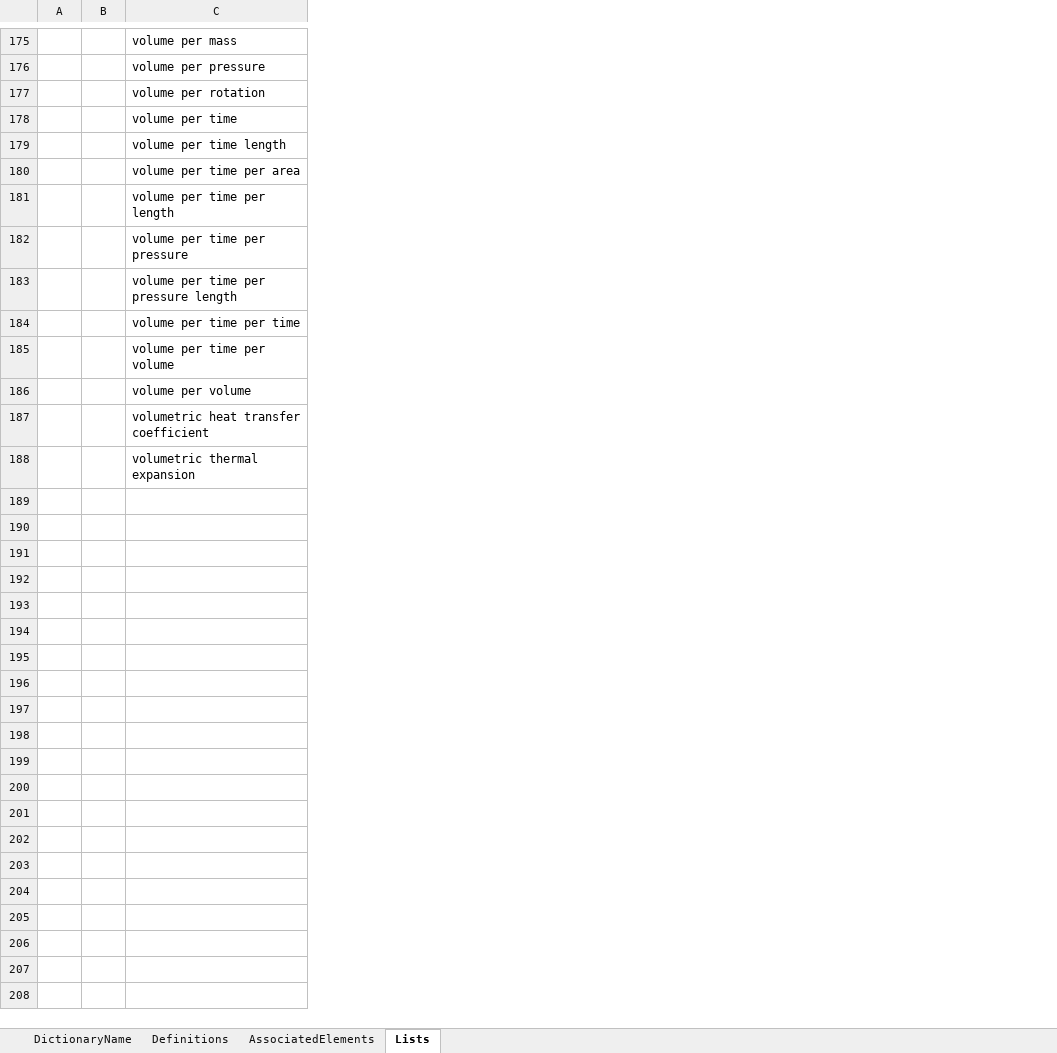
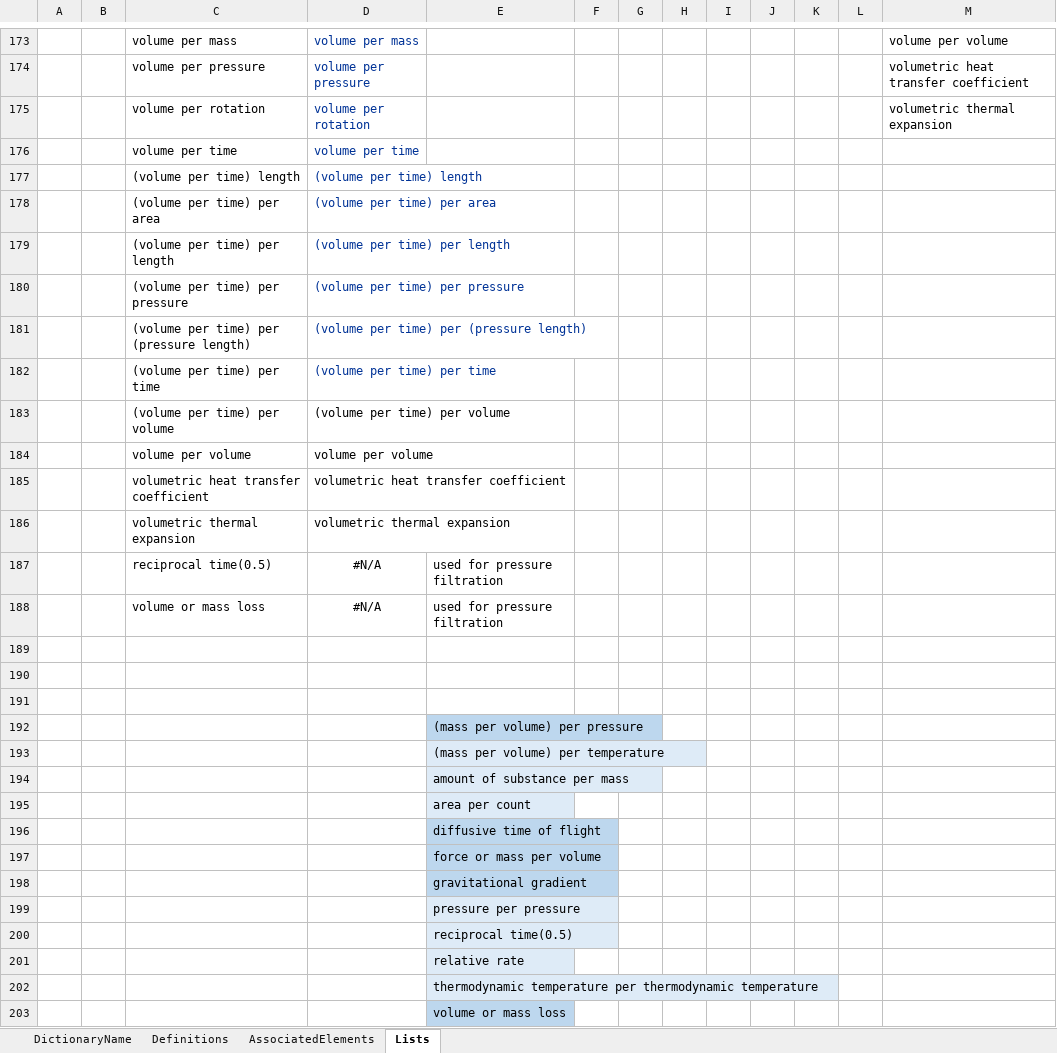
Before and after one commit to DIGGSml/def, an Excel workbook: Codelist Excel Files and Conversion Templates to XML/gp_properties.xlsx, sheet Lists, drawn as a sheet; only a part is shown, gaps mark what is left out; values as stored, in another font and other column widths than the file's, no borders; table styles not drawn; addresses are those after the commit; the diff covers the shown part only; the diff names each change by its address in the sheet, - before the commit and + after, or states it on an @@ line.

```diff
--- a/Codelist Excel Files and Conversion Templates to XML/gp_properties.xlsx (sheet Lists)
+++ b/Codelist Excel Files and Conversion Templates to XML/gp_properties.xlsx (sheet Lists)
+column D, rows 173-186: volume per mass | volume per pressure | volume per rotation | volume per time | (volume per time) length | (volume per time) per area | (volume per time) per length | (volume per time) per pressure | (volume per time) per (pressure length) | (volume per time) per time | (volume per time) per volume | volume per volume | volumetric heat transfer coefficient | volumetric thermal expansion
+column E, empty
+column F, empty
+column G, empty
+column H, empty
+column I, empty
+column J, empty
+column K, empty
+column L, empty
+column M, rows 173-175: volume per volume | volumetric heat transfer coefficient | volumetric thermal expansion
-C177: volume per time length
+C177: (volume per time) length
-C178: volume per time per area
+C178: (volume per time) per area
-C179: volume per time per length
+C179: (volume per time) per length
-C180: volume per time per pressure
+C180: (volume per time) per pressure
-C181: volume per time per pressure length
+C181: (volume per time) per (pressure length)
-C182: volume per time per time
+C182: (volume per time) per time
-C183: volume per time per volume
+C183: (volume per time) per volume
+row 187:  |  | reciprocal time(0.5) | #N/A | used for pressure filtration
+row 188:  |  | volume or mass loss | #N/A | used for pressure filtration
+row 189: (empty)
+row 190: (empty)
+row 191: (empty)
+row 192:  |  |  |  | (mass per volume) per pressure
+row 193:  |  |  |  | (mass per volume) per temperature
+row 194:  |  |  |  | amount of substance per mass
+row 195:  |  |  |  | area per count
+row 196:  |  |  |  | diffusive time of flight
+row 197:  |  |  |  | force or mass per volume
+row 198:  |  |  |  | gravitational gradient
+row 199:  |  |  |  | pressure per pressure
+row 200:  |  |  |  | reciprocal time(0.5)
+row 201:  |  |  |  | relative rate
+row 202:  |  |  |  | thermodynamic temperature per thermodynamic temperature
+row 203:  |  |  |  | volume or mass loss
```
Also changed, not shown: 3 added rows, 5 removed rows, 1 moved row, 29 edited cells and cell formats elsewhere in this sheet, Codelist Excel Files and Conversion Templates to XML/properties.xlsx, 1 other file.
